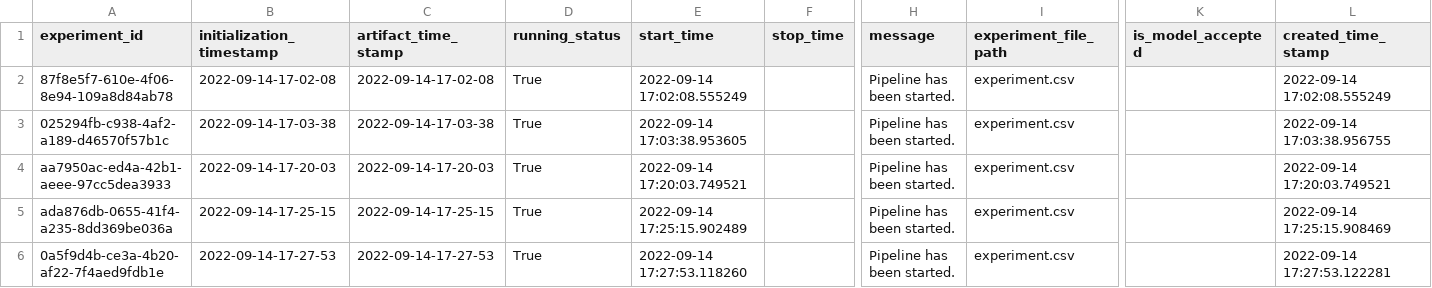
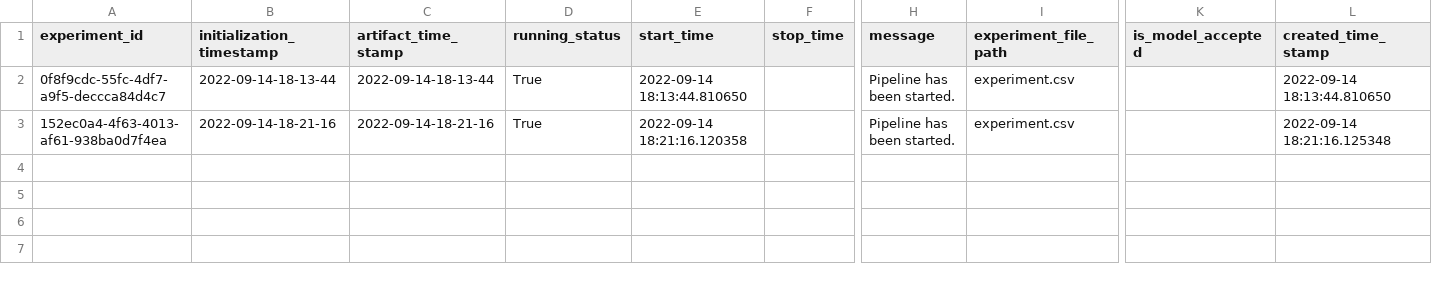
Before and after one commit to Adityashinde1/chronic_disease, a CSV file: Chronic Kidney disease classification/artifact/experiment/experiment.csv, drawn as a sheet; only a part is shown, gaps mark what is left out; removed rows and columns are numbered as before the commit, all else as after; rows hold the shown columns only; the diff names each change by its address in the sheet, - before the commit and + after, or states it on an @@ line.

Commit message:
data added

```diff
--- a/Chronic Kidney disease classification/artifact/experiment/experiment.csv
+++ b/Chronic Kidney disease classification/artifact/experiment/experiment.csv
-row 2: 87f8e5f7-610e-4f06-8e94-109a8d84ab78 | 2022-09-14-17-02-08 | 2022-09-14-17-02-08 | True | 2022-09-14 17:02:08.555249 |  | Pipeline has been started. | experiment.csv |  | 2022-09-14 17:02:08.555249
-A2 (experiment_id): 025294fb-c938-4af2-a189-d46570f57b1c
+A2 (experiment_id): 0f8f9cdc-55fc-4df7-a9f5-deccca84d4c7
-B2 (initialization_timestamp): 2022-09-14-17-03-38
+B2 (initialization_timestamp): 2022-09-14-18-13-44
-C2 (artifact_time_stamp): 2022-09-14-17-03-38
+C2 (artifact_time_stamp): 2022-09-14-18-13-44
-E2 (start_time): 2022-09-14 17:03:38.953605
+E2 (start_time): 2022-09-14 18:13:44.810650
-L2 (created_time_stamp): 2022-09-14 17:03:38.956755
+L2 (created_time_stamp): 2022-09-14 18:13:44.810650
-row 4: aa7950ac-ed4a-42b1-aeee-97cc5dea3933 | 2022-09-14-17-20-03 | 2022-09-14-17-20-03 | True | 2022-09-14 17:20:03.749521 |  | Pipeline has been started. | experiment.csv |  | 2022-09-14 17:20:03.749521
-row 5: ada876db-0655-41f4-a235-8dd369be036a | 2022-09-14-17-25-15 | 2022-09-14-17-25-15 | True | 2022-09-14 17:25:15.902489 |  | Pipeline has been started. | experiment.csv |  | 2022-09-14 17:25:15.908469
-A3 (experiment_id): 0a5f9d4b-ce3a-4b20-af22-7f4aed9fdb1e
+A3 (experiment_id): 152ec0a4-4f63-4013-af61-938ba0d7f4ea
-B3 (initialization_timestamp): 2022-09-14-17-27-53
+B3 (initialization_timestamp): 2022-09-14-18-21-16
-C3 (artifact_time_stamp): 2022-09-14-17-27-53
+C3 (artifact_time_stamp): 2022-09-14-18-21-16
-E3 (start_time): 2022-09-14 17:27:53.118260
+E3 (start_time): 2022-09-14 18:21:16.120358
-L3 (created_time_stamp): 2022-09-14 17:27:53.122281
+L3 (created_time_stamp): 2022-09-14 18:21:16.125348
```
Also changed, not shown: 13 other files.
